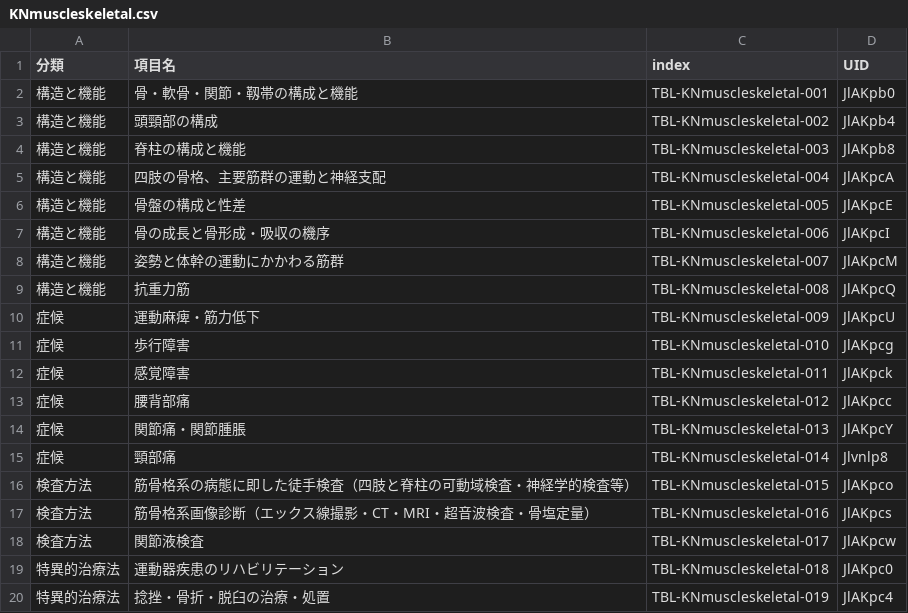
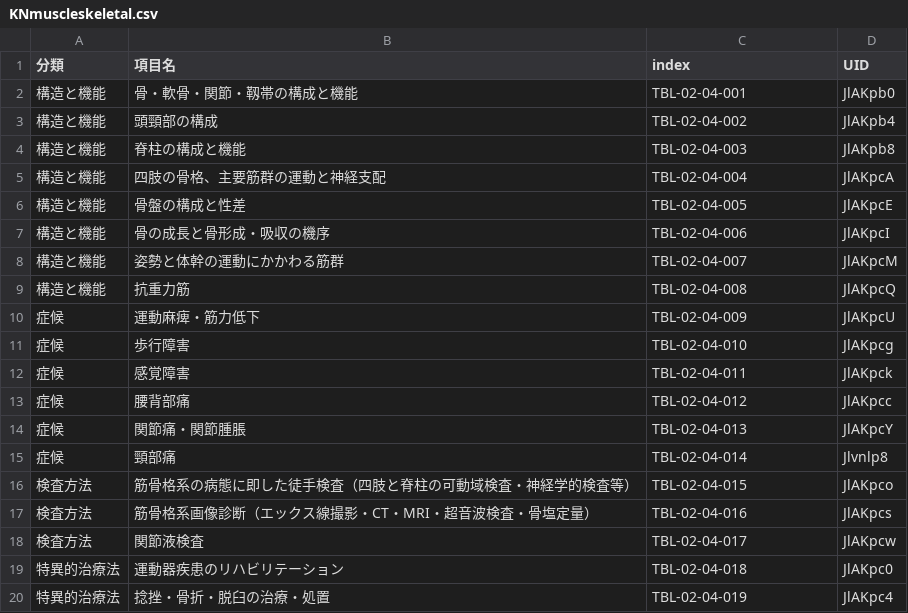
Before and after one commit to yasada0819/mcc2022-med, a CSV file: 2022/ja/outcomes/tables/KNmuscleskeletal.csv, drawn as a sheet.

```diff
--- a/2022/ja/outcomes/tables/KNmuscleskeletal.csv
+++ b/2022/ja/outcomes/tables/KNmuscleskeletal.csv
@@ -1,20 +1,20 @@
 分類,項目名,index,UID
-構造と機能,骨・軟骨・関節・靱帯の構成と機能,TBL-KNmuscleskeletal-001,JlAKpb0
-構造と機能,頭頸部の構成,TBL-KNmuscleskeletal-002,JlAKpb4
-構造と機能,脊柱の構成と機能,TBL-KNmuscleskeletal-003,JlAKpb8
-構造と機能,四肢の骨格、主要筋群の運動と神経支配,TBL-KNmuscleskeletal-004,JlAKpcA
-構造と機能,骨盤の構成と性差,TBL-KNmuscleskeletal-005,JlAKpcE
-構造と機能,骨の成長と骨形成・吸収の機序,TBL-KNmuscleskeletal-006,JlAKpcI
-構造と機能,姿勢と体幹の運動にかかわる筋群,TBL-KNmuscleskeletal-007,JlAKpcM
-構造と機能,抗重力筋,TBL-KNmuscleskeletal-008,JlAKpcQ
-症候,運動麻痺・筋力低下,TBL-KNmuscleskeletal-009,JlAKpcU
-症候,歩行障害,TBL-KNmuscleskeletal-010,JlAKpcg
-症候,感覚障害,TBL-KNmuscleskeletal-011,JlAKpck
-症候,腰背部痛,TBL-KNmuscleskeletal-012,JlAKpcc
-症候,関節痛・関節腫脹,TBL-KNmuscleskeletal-013,JlAKpcY
-症候,頸部痛,TBL-KNmuscleskeletal-014,Jlvnlp8
-検査方法,筋骨格系の病態に即した徒手検査（四肢と脊柱の可動域検査・神経学的検査等）,TBL-KNmuscleskeletal-015,JlAKpco
-検査方法,筋骨格系画像診断（エックス線撮影・CT・MRI・超音波検査・骨塩定量）,TBL-KNmuscleskeletal-016,JlAKpcs
-検査方法,関節液検査,TBL-KNmuscleskeletal-017,JlAKpcw
-特異的治療法,運動器疾患のリハビリテーション,TBL-KNmuscleskeletal-018,JlAKpc0
-特異的治療法,捻挫・骨折・脱臼の治療・処置,TBL-KNmuscleskeletal-019,JlAKpc4
+構造と機能,骨・軟骨・関節・靱帯の構成と機能,TBL-02-04-001,JlAKpb0
+構造と機能,頭頸部の構成,TBL-02-04-002,JlAKpb4
+構造と機能,脊柱の構成と機能,TBL-02-04-003,JlAKpb8
+構造と機能,四肢の骨格、主要筋群の運動と神経支配,TBL-02-04-004,JlAKpcA
+構造と機能,骨盤の構成と性差,TBL-02-04-005,JlAKpcE
+構造と機能,骨の成長と骨形成・吸収の機序,TBL-02-04-006,JlAKpcI
+構造と機能,姿勢と体幹の運動にかかわる筋群,TBL-02-04-007,JlAKpcM
+構造と機能,抗重力筋,TBL-02-04-008,JlAKpcQ
+症候,運動麻痺・筋力低下,TBL-02-04-009,JlAKpcU
+症候,歩行障害,TBL-02-04-010,JlAKpcg
+症候,感覚障害,TBL-02-04-011,JlAKpck
+症候,腰背部痛,TBL-02-04-012,JlAKpcc
+症候,関節痛・関節腫脹,TBL-02-04-013,JlAKpcY
+症候,頸部痛,TBL-02-04-014,Jlvnlp8
+検査方法,筋骨格系の病態に即した徒手検査（四肢と脊柱の可動域検査・神経学的検査等）,TBL-02-04-015,JlAKpco
+検査方法,筋骨格系画像診断（エックス線撮影・CT・MRI・超音波検査・骨塩定量）,TBL-02-04-016,JlAKpcs
+検査方法,関節液検査,TBL-02-04-017,JlAKpcw
+特異的治療法,運動器疾患のリハビリテーション,TBL-02-04-018,JlAKpc0
+特異的治療法,捻挫・骨折・脱臼の治療・処置,TBL-02-04-019,JlAKpc4
```
Also changed, not shown: 2022/ja/outcomes/tables/KNgastroenterology.csv, 2022/ja/outcomes/tables/KNinfection.csv, 23 other files.
